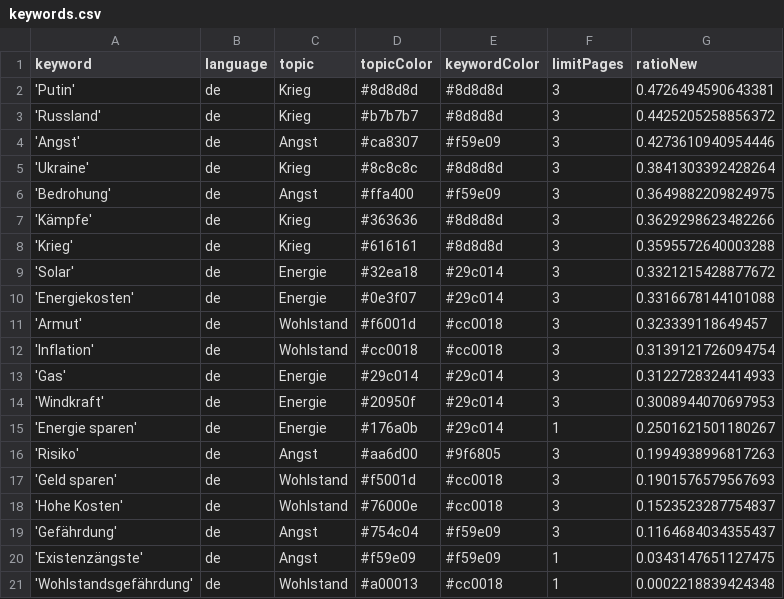
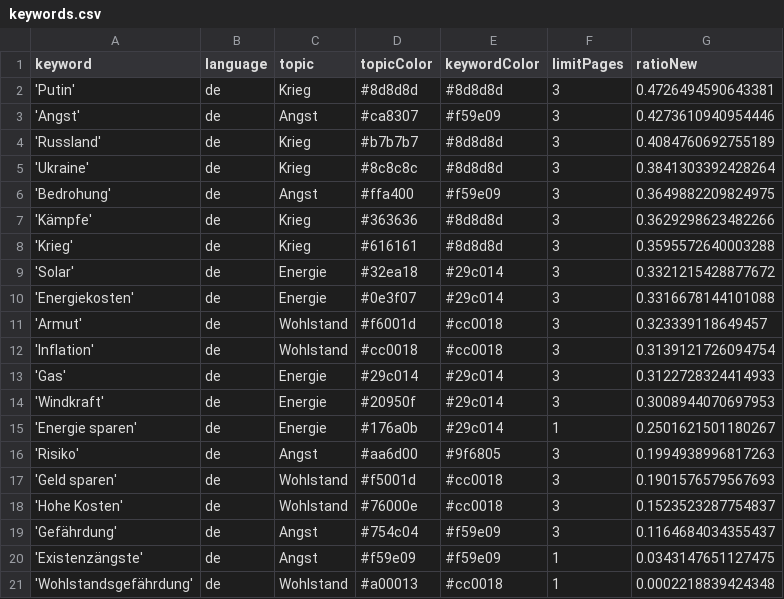
Before and after one commit to tg-news/winterIsComing2, a CSV file: keywords.csv, drawn as a sheet; removed rows and columns are numbered as before the commit, all else as after; the diff names each change by its address in the sheet, - before the commit and + after, or states it on an @@ line.

```diff
--- a/keywords.csv
+++ b/keywords.csv
-row 3: 'Russland' | de | Krieg | #b7b7b7 | #8d8d8d | 3 | 0.4425205258856372
+row 4: 'Russland' | de | Krieg | #b7b7b7 | #8d8d8d | 3 | 0.4084760692755189
```
Also changed, not shown: csv/news_2023_04.csv, 1 other file.
